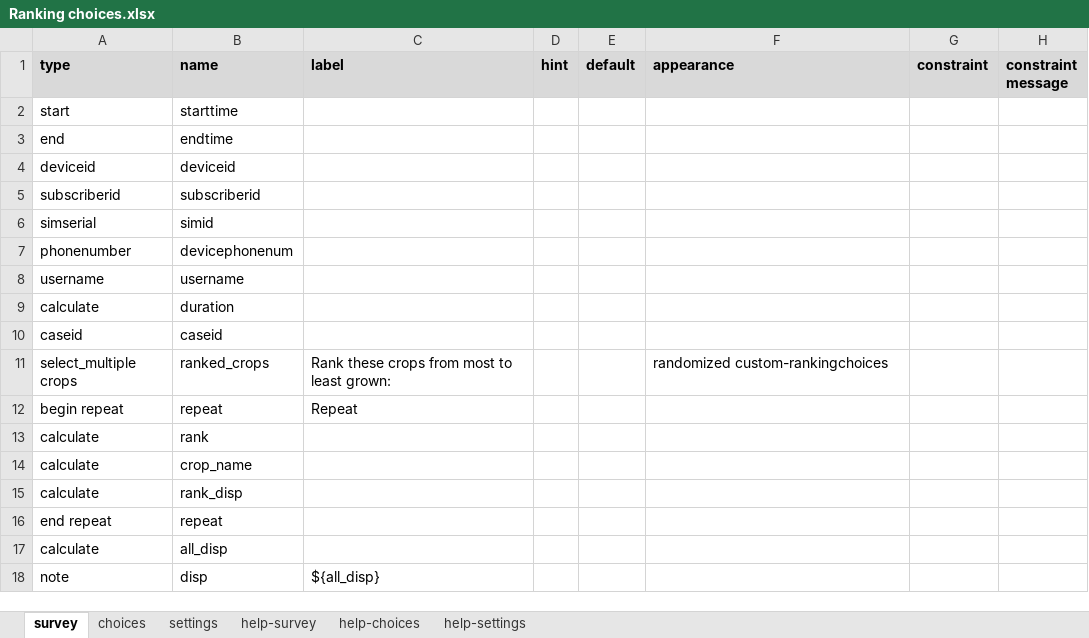
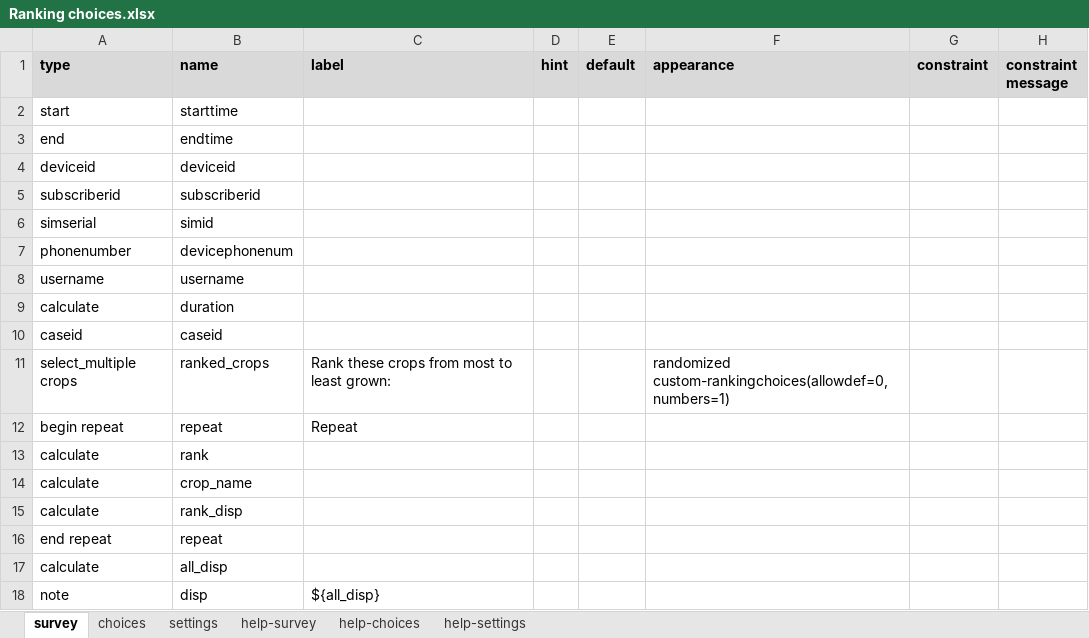
Before and after one commit to surveycto/ranking-choices, an Excel workbook: extras/test-form/Ranking choices.xlsx, sheet survey, drawn as a sheet; only a part is shown; values as stored, in another font and other column widths than the file's, no borders; conditional formats not drawn; the diff names each change by its address in the sheet, - before the commit and + after, or states it on an @@ line.

```diff
--- a/extras/test-form/Ranking choices.xlsx (sheet survey)
+++ b/extras/test-form/Ranking choices.xlsx (sheet survey)
-F11 (appearance): randomized custom-rankingchoices
+F11 (appearance): randomized custom-rankingchoices(allowdef=0, numbers=1)
```
Also changed, not shown: sheet settings, sheet choices.
